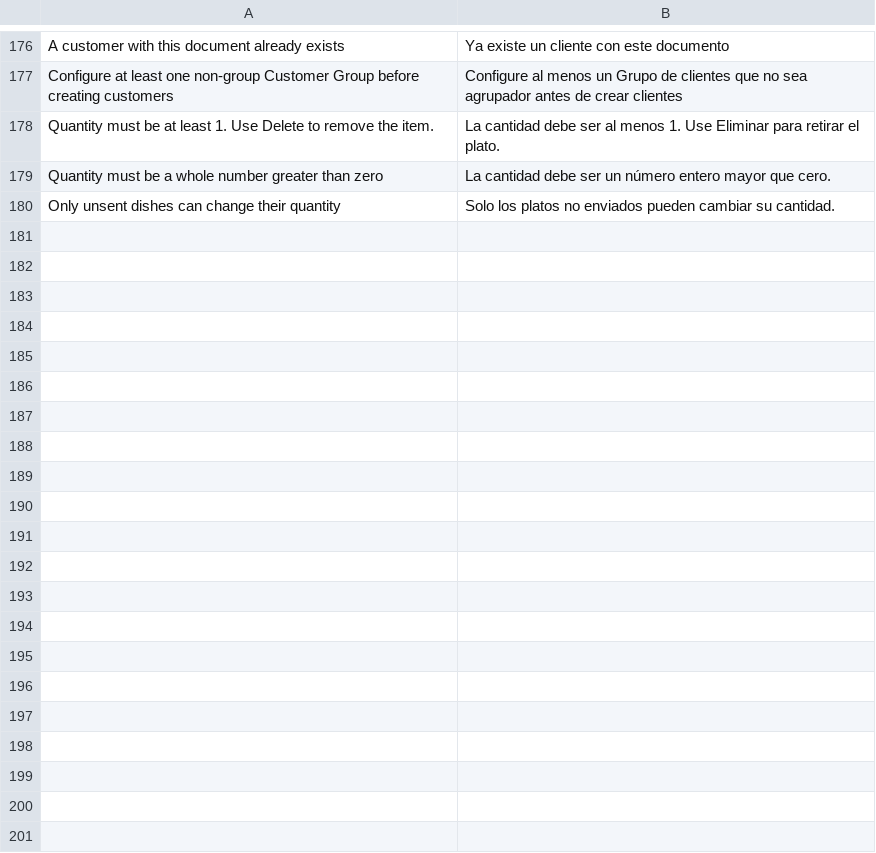
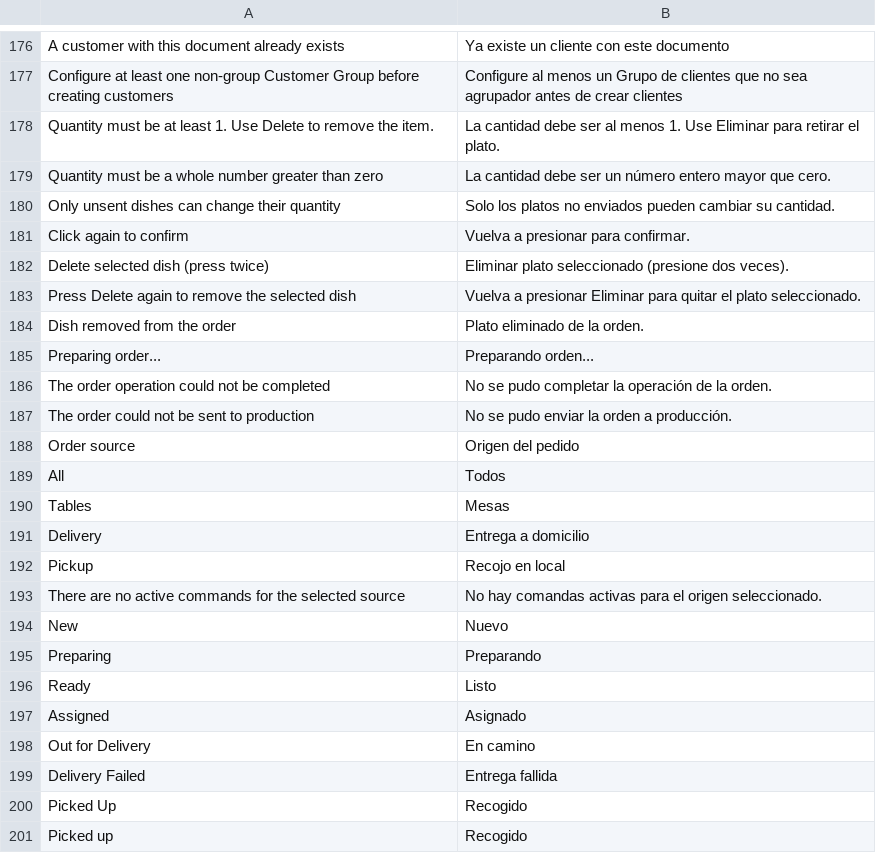
Before and after one commit to alonsosantillana/erpnext-restaurant-tidax, a CSV file: restaurant_management/translations/es.csv, drawn as a sheet; only a part is shown, gaps mark what is left out; the diff names each change by its address in the sheet, - before the commit and + after, or states it on an @@ line.

Commit message:
feat: implementar delivery y recojo en restaurante

```diff
--- a/restaurant_management/translations/es.csv
+++ b/restaurant_management/translations/es.csv
+row 181: Click again to confirm | Vuelva a presionar para confirmar.
+row 182: Delete selected dish (press twice) | Eliminar plato seleccionado (presione dos veces).
+row 183: Press Delete again to remove the selected dish | Vuelva a presionar Eliminar para quitar el plato seleccionado.
+row 184: Dish removed from the order | Plato eliminado de la orden.
+row 185: Preparing order... | Preparando orden...
+row 186: The order operation could not be completed | No se pudo completar la operación de la orden.
+row 187: The order could not be sent to production | No se pudo enviar la orden a producción.
+row 188: Order source | Origen del pedido
+row 189: All | Todos
+row 190: Tables | Mesas
+row 191: Delivery | Entrega a domicilio
+row 192: Pickup | Recojo en local
+row 193: There are no active commands for the selected source | No hay comandas activas para el origen seleccionado.
+row 194: New | Nuevo
+row 195: Preparing | Preparando
+row 196: Ready | Listo
+row 197: Assigned | Asignado
+row 198: Out for Delivery | En camino
+row 199: Delivery Failed | Entrega fallida
+row 200: Picked Up | Recogido
+row 201: Picked up | Recogido
```
Also changed, not shown: 37 other files.
